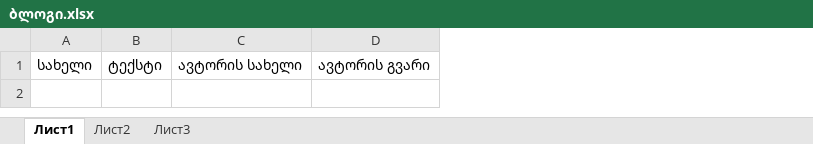
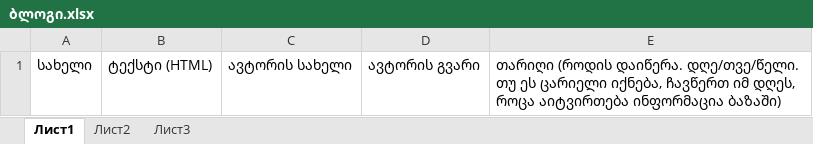
Before and after one commit to AnanoAspanidze/artarea-back-end, an Excel workbook: exel/ბლოგი.xlsx, sheet Лист1, drawn as a sheet; values as stored, in another font and other column widths than the file's, no borders; removed rows and columns are numbered as before the commit, all else as after; the diff names each change by its address in the sheet, - before the commit and + after, or states it on an @@ line.

```diff
--- a/exel/ბლოგი.xlsx (sheet Лист1)
+++ b/exel/ბლოგი.xlsx (sheet Лист1)
-column B, row 1: ტექსტი
+column B, row 1: ტექსტი (HTML)
+column E, row 1: თარიღი (როდის დაიწერა. დღე/თვე/წელი. თუ ეს ცარიელი იქნება, ჩავწერთ იმ დღეს, როცა აიტვირთება ინფორმაცია ბაზაში)
```
Also changed, not shown: exel/ავტორი.xlsx, exel/გადაცემა.xlsx, 4 other files.
